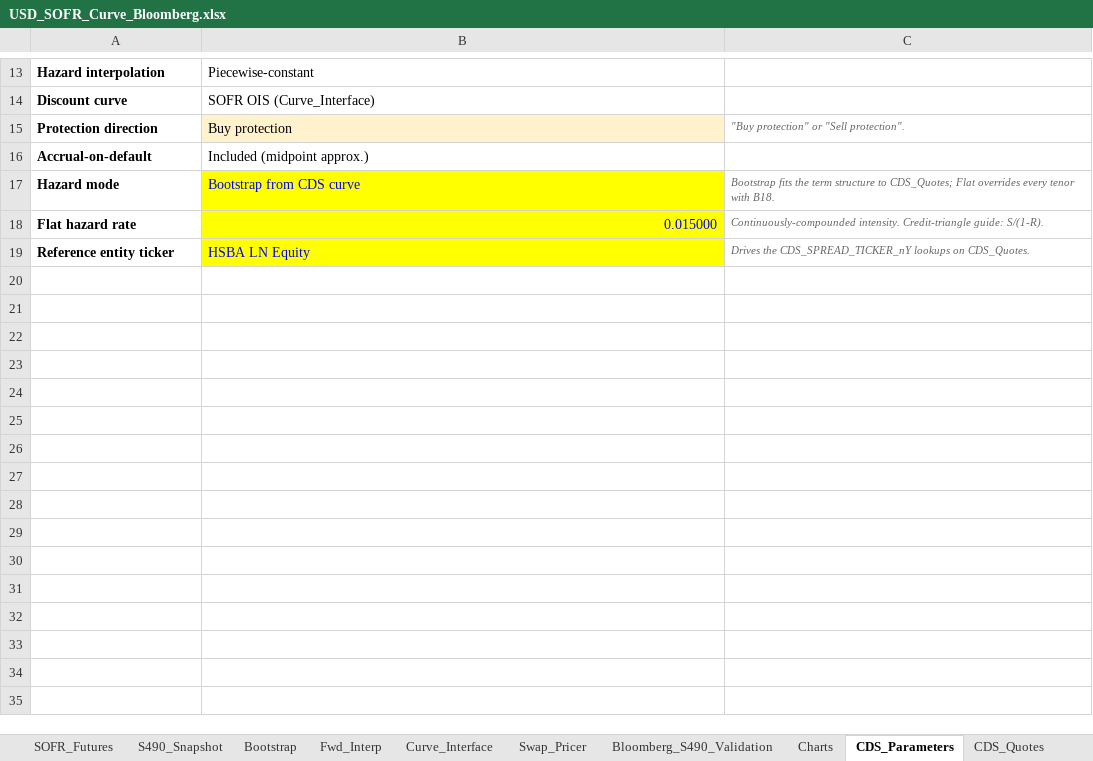
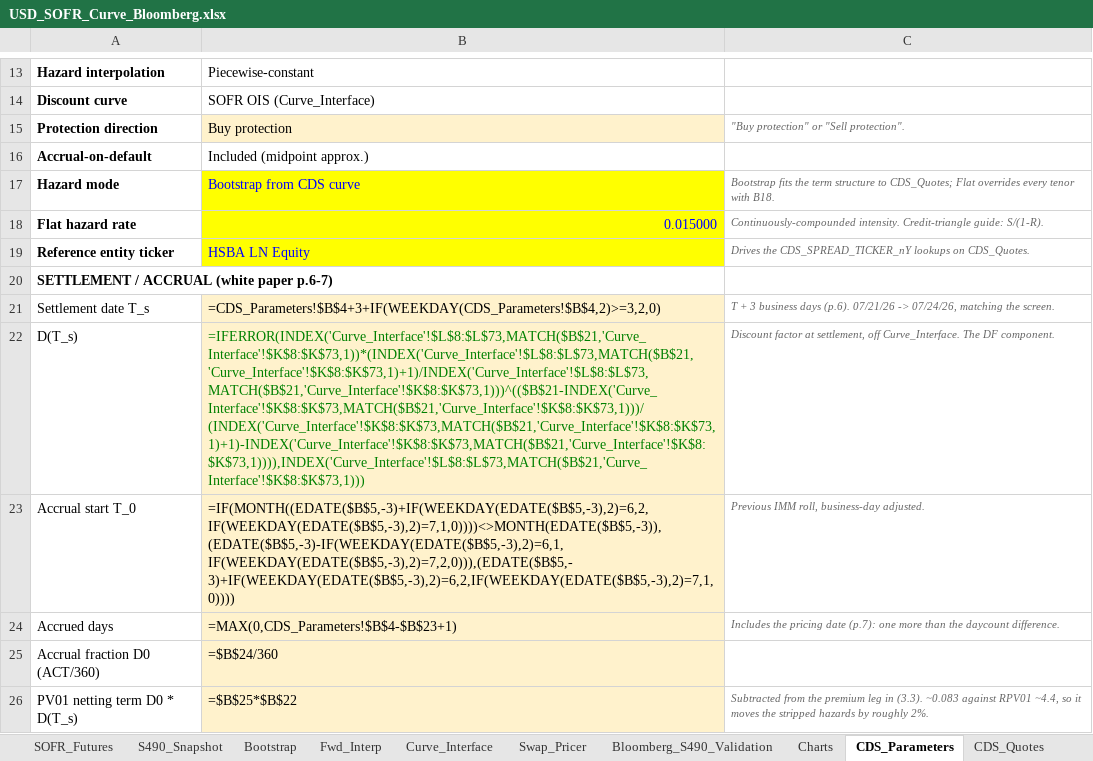
Before and after one commit to nl2992/usd-sofr-curve, an Excel workbook: bloomberg/USD_SOFR_Curve_Bloomberg.xlsx, sheet CDS_Parameters, drawn as a sheet; only a part is shown, gaps mark what is left out; values as stored, in another font and other column widths than the file's, no borders; formulas without a stored value are shown as written; the diff names each change by its address in the sheet, - before the commit and + after, or states it on an @@ line.

```diff
--- a/bloomberg/USD_SOFR_Curve_Bloomberg.xlsx (sheet CDS_Parameters)
+++ b/bloomberg/USD_SOFR_Curve_Bloomberg.xlsx (sheet CDS_Parameters)
+row 20: SETTLEMENT / ACCRUAL (white paper p.6-7)
+row 21: Settlement date T_s | =CDS_Parameters!$B$4+3+IF(WEEKDAY(CDS_Parameters!$B$4,2)>=3,2,0) | T + 3 business days (p.6). 07/21/26 -> 07/24/26, matching the screen.
+row 22: D(T_s) | =IFERROR(INDEX('Curve_Interface'!$L$8:$L$73,MATCH($B$21,'Curve_Interface'!$K$8:$K$73,1))*(INDEX('Curve_Interface'!$L$8:$L$73,MATCH($B$21,'Curve_Interface'!$K$8:$K$73,1)+1)/INDEX('Curve_Interface'!$L$8:$L$73,MATCH($B$21,'Curve_Interface'!$K$8:$K$73,1)))^(($B$21-INDEX('Curve_Interface'!$K$8:$K$73,MATCH($B$21,'Curve_Interface'!$K$8:$K$73,1)))/(INDEX('Curve_Interface'!$K$8:$K$73,MATCH($B$21,'Curve_Interface'!$K$8:$K$73,1)+1)-INDEX('Curve_Interface'!$K$8:$K$73,MATCH($B$21,'Curve_Interface'!$K$8:$K$73,1)))),INDEX('Curve_Interface'!$L$8:$L$73,MATCH($B$21,'Curve_Interface'!$K$8:$K$73,1))) | Discount factor at settlement, off Curve_Interface. The DF component.
+row 23: Accrual start T_0 | =IF(MONTH((EDATE($B$5,-3)+IF(WEEKDAY(EDATE($B$5,-3),2)=6,2,IF(WEEKDAY(EDATE($B$5,-3),2)=7,1,0))))<>MONTH(EDATE($B$5,-3)),(EDATE($B$5,-3)-IF(WEEKDAY(EDATE($B$5,-3),2)=6,1,IF(WEEKDAY(EDATE($B$5,-3),2)=7,2,0))),(EDATE($B$5,-3)+IF(WEEKDAY(EDATE($B$5,-3),2)=6,2,IF(WEEKDAY(EDATE($B$5,-3),2)=7,1,0)))) | Previous IMM roll, business-day adjusted.
+row 24: Accrued days | =MAX(0,CDS_Parameters!$B$4-$B$23+1) | Includes the pricing date (p.7): one more than the daycount difference.
+row 25: Accrual fraction D0 (ACT/360) | =$B$24/360
+row 26: PV01 netting term D0 * D(T_s) | =$B$25*$B$22 | Subtracted from the premium leg in (3.3). ~0.083 against RPV01 ~4.4, so it moves the stripped hazards by roughly 2%.
```
Also changed, not shown: sheet CDS_Pricer, sheet Hazard_Bootstrap, sheet Instructions.
